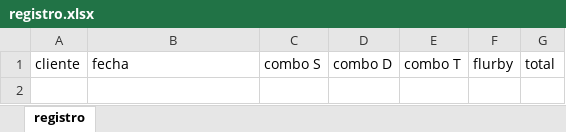
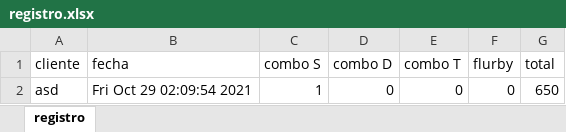
Before and after one commit to Jarielk/Mc-Dowels, an Excel workbook: registro.xlsx, sheet registro, drawn as a sheet; values as stored, in another font and other column widths than the file's, no borders; the diff names each change by its address in the sheet, - before the commit and + after, or states it on an @@ line.

```diff
--- a/registro.xlsx (sheet registro)
+++ b/registro.xlsx (sheet registro)
+row 2: asd | Fri Oct 29 02:09:54 2021 | 1 | 0 | 0 | 0 | 650
```
Also changed, not shown: 3 other files.
